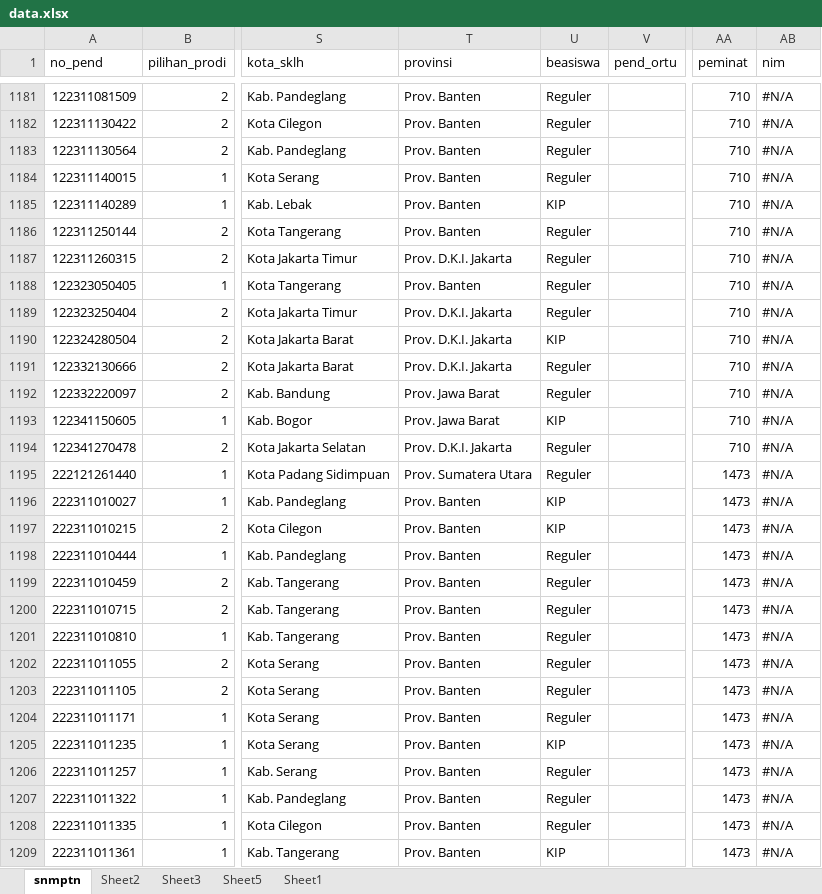
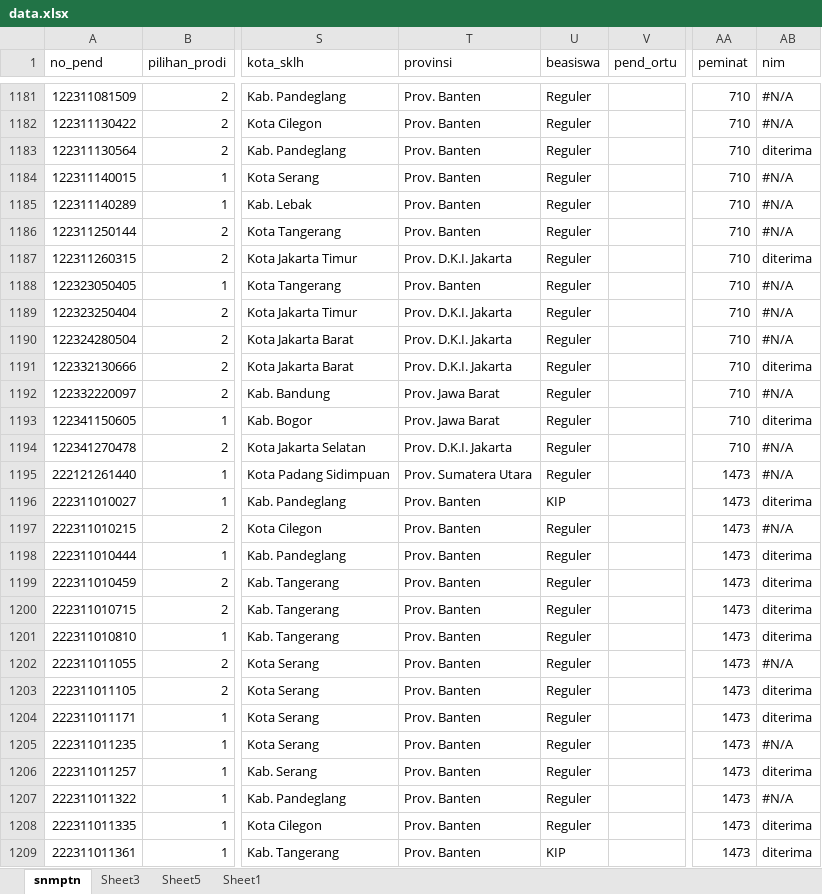
Before and after one commit to tirtareg/22sbm, an Excel workbook: data.xlsx, sheet snmptn, drawn as a sheet; only a part is shown, gaps mark what is left out; values as stored, in another font and other column widths than the file's, no cell formats; the diff covers the shown part only; the diff names each change by its address in the sheet, - before the commit and + after, or states it on an @@ line.

```diff
--- a/data.xlsx (sheet snmptn)
+++ b/data.xlsx (sheet snmptn)
-sheet tab: Sheet2
-AB1183 (nim): #N/A
+AB1183 (nim): diterima
-U1185 (beasiswa): KIP
+U1185 (beasiswa): Reguler
-AB1187 (nim): #N/A
+AB1187 (nim): diterima
-U1190 (beasiswa): KIP
+U1190 (beasiswa): Reguler
-AB1191 (nim): #N/A
+AB1191 (nim): diterima
-U1193 (beasiswa): KIP
+U1193 (beasiswa): Reguler
-AB1193 (nim): #N/A
+AB1193 (nim): diterima
-AB1196 (nim): #N/A
+AB1196 (nim): diterima
-U1197 (beasiswa): KIP
+U1197 (beasiswa): Reguler
-AB1198:AB1201 (nim): #N/A
+AB1198:AB1201 (nim): diterima
-AB1203:AB1204 (nim): #N/A
+AB1203:AB1204 (nim): diterima
-U1205 (beasiswa): KIP
+U1205 (beasiswa): Reguler
-AB1206 (nim): #N/A
+AB1206 (nim): diterima
-AB1208:AB1209 (nim): #N/A
+AB1208:AB1209 (nim): diterima
```
Also changed, not shown: 1586 edited cells elsewhere in this sheet, cell formats, docs/data.xlsx, 5 other files.
